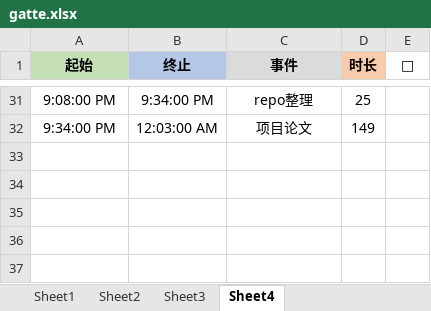
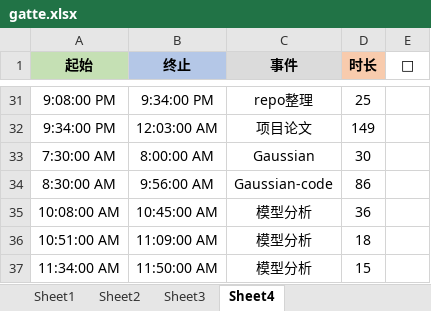
Before and after one commit to Joiner12/Notes, an Excel workbook: gatte.xlsx, sheet Sheet4, drawn as a sheet; only a part is shown, gaps mark what is left out; values as stored, in another font and other column widths than the file's, no borders; conditional formats not drawn; the diff names each change by its address in the sheet, - before the commit and + after, or states it on an @@ line.

```diff
--- a/gatte.xlsx (sheet Sheet4)
+++ b/gatte.xlsx (sheet Sheet4)
+row 33: 7:30:00 AM | 8:00:00 AM | Gaussian | 30
+row 34: 8:30:00 AM | 9:56:00 AM | Gaussian-code | 86
+row 35: 10:08:00 AM | 10:45:00 AM | 模型分析 | 36
+row 36: 10:51:00 AM | 11:09:00 AM | 模型分析 | 18
+row 37: 11:34:00 AM | 11:50:00 AM | 模型分析 | 15
```
Also changed, not shown: 1 other file.
